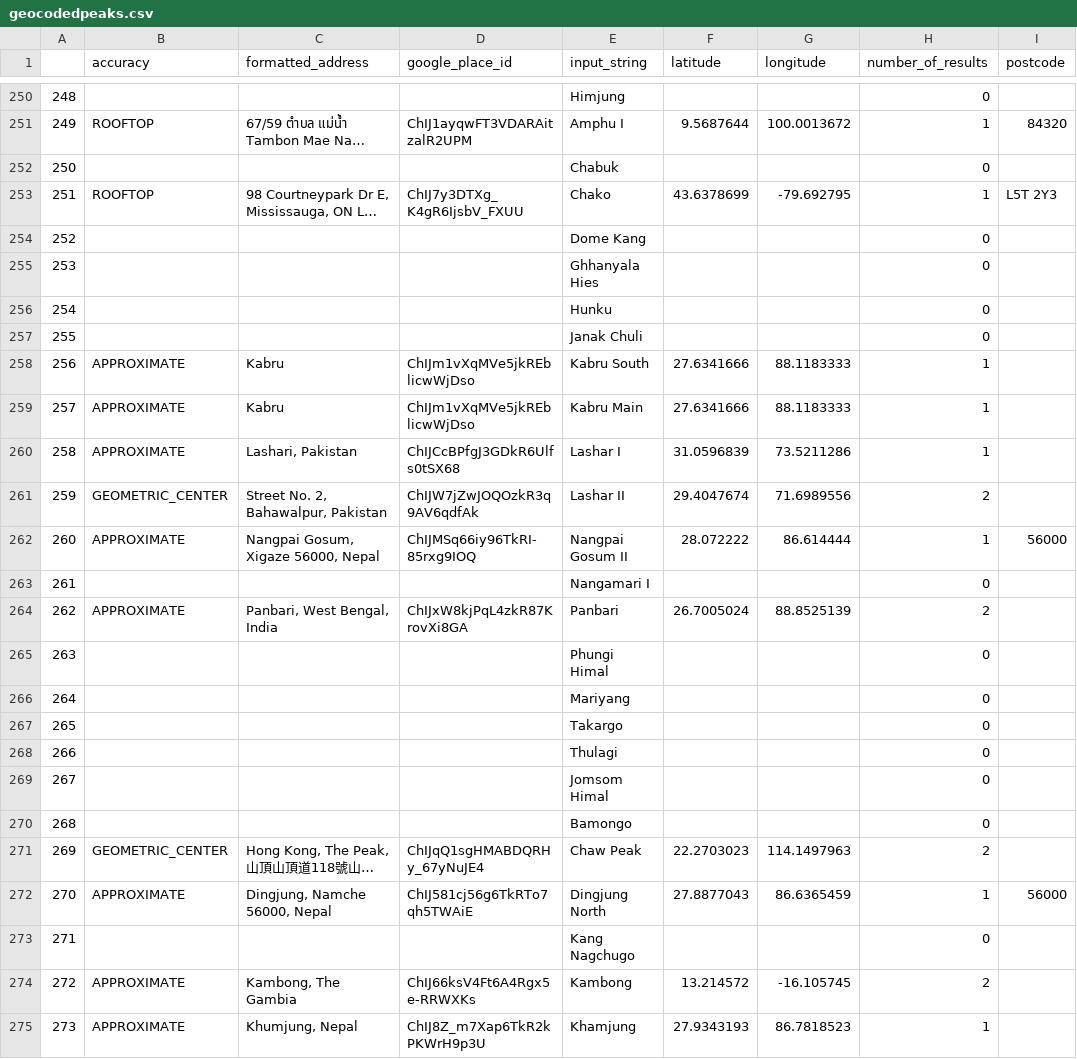
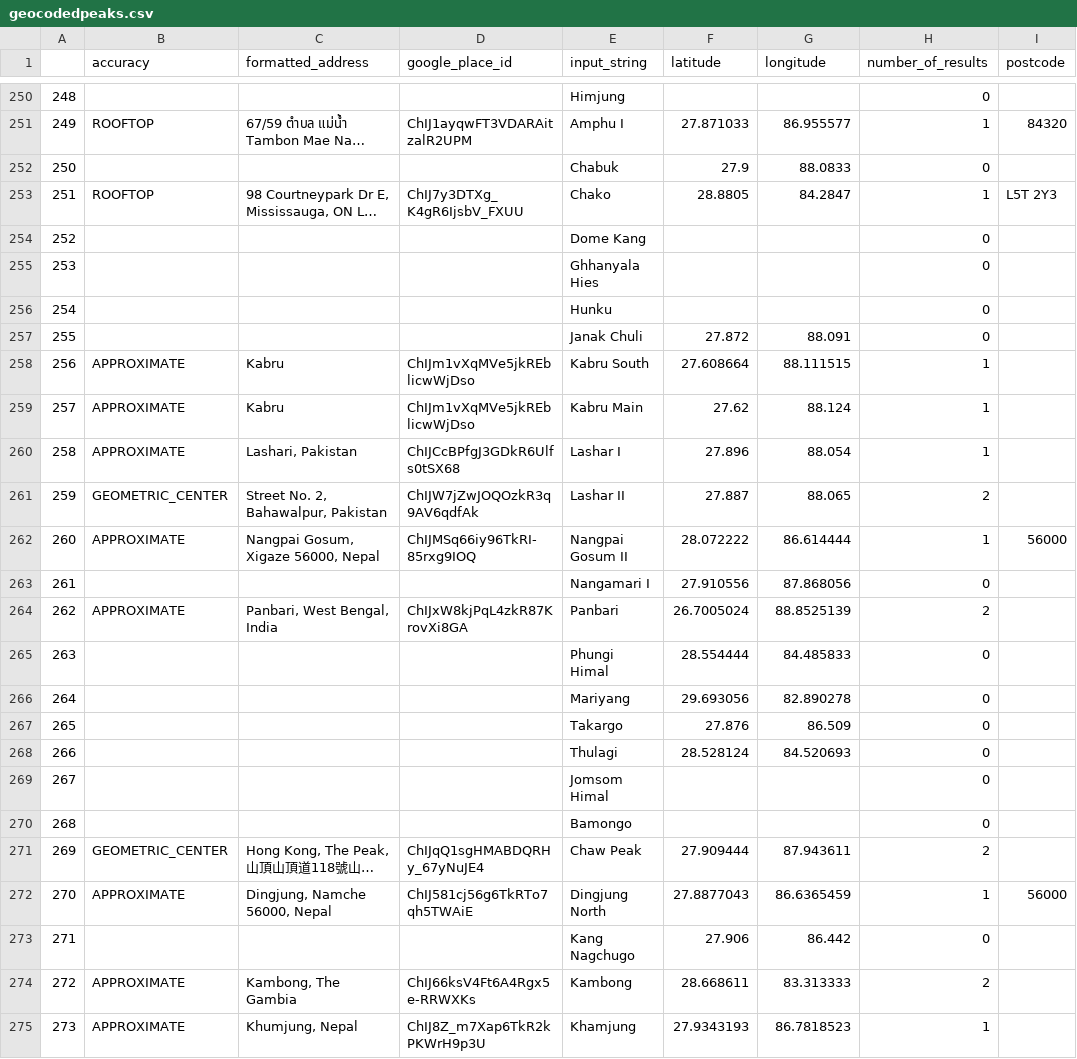
Before and after one commit to elbertwang3/himalayas, a CSV file: data/geocodedpeaks.csv, drawn as a sheet; only a part is shown, gaps mark what is left out; long unchanged cells end in …; the diff covers the shown part only; the diff names each change by its address in the sheet, - before the commit and + after, or states it on an @@ line.

```diff
--- a/data/geocodedpeaks.csv
+++ b/data/geocodedpeaks.csv
-F251 (latitude): 9.5687644
+F251 (latitude): 27.871033
-G251 (longitude): 100.0013672
+G251 (longitude): 86.955577
-F252 (latitude): (empty)
+F252 (latitude): 27.9
-G252 (longitude): (empty)
+G252 (longitude): 88.0833
-F253 (latitude): 43.6378699
+F253 (latitude): 28.8805
-G253 (longitude): -79.692795
+G253 (longitude): 84.2847
-F257 (latitude): (empty)
+F257 (latitude): 27.872
-G257 (longitude): (empty)
+G257 (longitude): 88.091
-F258 (latitude): 27.6341666
+F258 (latitude): 27.608664
-G258 (longitude): 88.1183333
+G258 (longitude): 88.111515
-F259 (latitude): 27.6341666
+F259 (latitude): 27.62
-G259 (longitude): 88.1183333
+G259 (longitude): 88.124
-F260 (latitude): 31.0596839
+F260 (latitude): 27.896
-G260 (longitude): 73.5211286
+G260 (longitude): 88.054
-F261 (latitude): 29.4047674
+F261 (latitude): 27.887
-G261 (longitude): 71.6989556
+G261 (longitude): 88.065
-F263 (latitude): (empty)
+F263 (latitude): 27.910556
-G263 (longitude): (empty)
+G263 (longitude): 87.868056
-F265 (latitude): (empty)
+F265 (latitude): 28.554444
-G265 (longitude): (empty)
+G265 (longitude): 84.485833
-F266 (latitude): (empty)
+F266 (latitude): 29.693056
-G266 (longitude): (empty)
+G266 (longitude): 82.890278
-F267 (latitude): (empty)
+F267 (latitude): 27.876
-G267 (longitude): (empty)
+G267 (longitude): 86.509
-F268 (latitude): (empty)
+F268 (latitude): 28.528124
-G268 (longitude): (empty)
+G268 (longitude): 84.520693
-F271 (latitude): 22.2703023
+F271 (latitude): 27.909444
-G271 (longitude): 114.1497963
+G271 (longitude): 87.943611
-F273 (latitude): (empty)
+F273 (latitude): 27.906
-G273 (longitude): (empty)
+G273 (longitude): 86.442
-F274 (latitude): 13.214572
+F274 (latitude): 28.668611
-G274 (longitude): -16.105745
+G274 (longitude): 83.313333
```
Also changed, not shown: 92 edited cells elsewhere in this file, data/geocodedpeaksfinal.csv.
